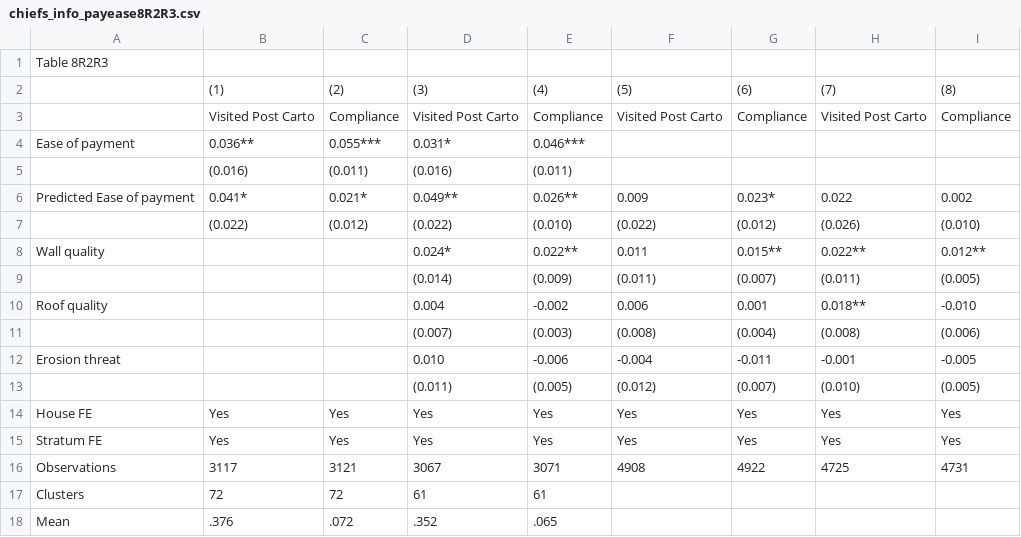
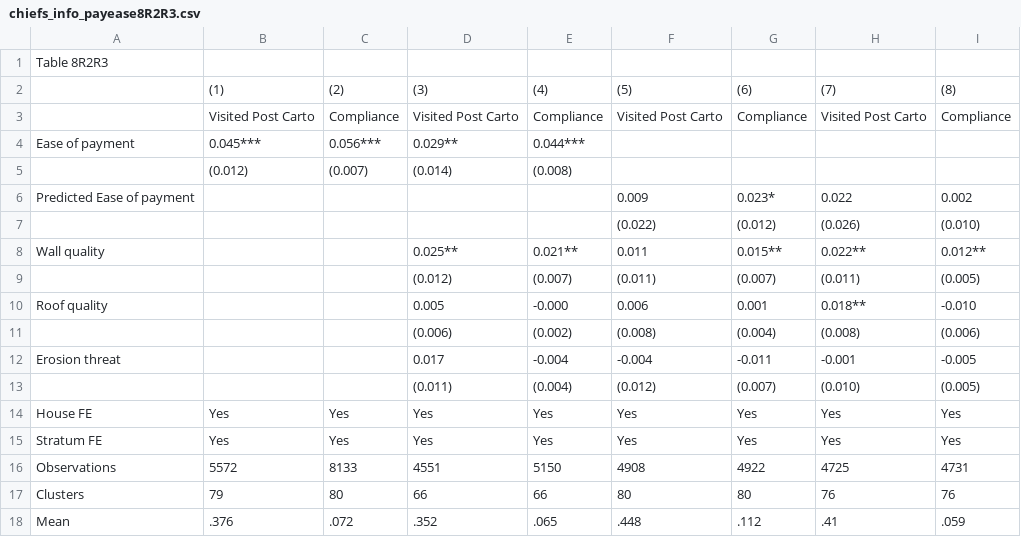
Before and after one commit to SossouAdjisse/Replication_Balan2022_TaxInDRC, a CSV file: 147561-V1/Replication Materials/Output/chiefs_info_payease8R2R3.csv, drawn as a sheet.

```diff
--- a/147561-V1/Replication Materials/Output/chiefs_info_payease8R2R3.csv
+++ b/147561-V1/Replication Materials/Output/chiefs_info_payease8R2R3.csv
@@ -3,16 +3,16 @@ Table 8R2R3,,,,,,,,
 ,Visited Post Carto,Compliance,Visited Post Carto,Compliance,Visited Post Carto,Compliance,Visited Post Carto,Compliance
-Ease of payment,0.036**,0.055***,0.031*,0.046***,,,,
-,(0.016),(0.011),(0.016),(0.011),,,,
-Predicted Ease of payment,0.041*,0.021*,0.049**,0.026**,0.009,0.023*,0.022,0.002
-,(0.022),(0.012),(0.022),(0.010),(0.022),(0.012),(0.026),(0.010)
-Wall quality,,,0.024*,0.022**,0.011,0.015**,0.022**,0.012**
-,,,(0.014),(0.009),(0.011),(0.007),(0.011),(0.005)
-Roof quality,,,0.004,-0.002,0.006,0.001,0.018**,-0.010
-,,,(0.007),(0.003),(0.008),(0.004),(0.008),(0.006)
-Erosion threat,,,0.010,-0.006,-0.004,-0.011,-0.001,-0.005
-,,,(0.011),(0.005),(0.012),(0.007),(0.010),(0.005)
+Ease of payment,0.045***,0.056***,0.029**,0.044***,,,,
+,(0.012),(0.007),(0.014),(0.008),,,,
+Predicted Ease of payment,,,,,0.009,0.023*,0.022,0.002
+,,,,,(0.022),(0.012),(0.026),(0.010)
+Wall quality,,,0.025**,0.021**,0.011,0.015**,0.022**,0.012**
+,,,(0.012),(0.007),(0.011),(0.007),(0.011),(0.005)
+Roof quality,,,0.005,-0.000,0.006,0.001,0.018**,-0.010
+,,,(0.006),(0.002),(0.008),(0.004),(0.008),(0.006)
+Erosion threat,,,0.017,-0.004,-0.004,-0.011,-0.001,-0.005
+,,,(0.011),(0.004),(0.012),(0.007),(0.010),(0.005)
 House FE ,Yes,Yes,Yes,Yes,Yes,Yes,Yes,Yes
 Stratum FE ,Yes,Yes,Yes,Yes,Yes,Yes,Yes,Yes
-Observations,3117,3121,3067,3071,4908,4922,4725,4731
-Clusters,72,72,61,61,,,,
-Mean,.376,.072,.352,.065,,,,
+Observations,5572,8133,4551,5150,4908,4922,4725,4731
+Clusters,79,80,66,66,80,80,76,76
+Mean,.376,.072,.352,.065,.448,.112,.41,.059
```
Also changed, not shown: 147561-V1/Replication Materials/Output/chiefs_info_payease8R1.csv, 147561-V1/Replication Materials/Output/chiefs_info_payease8R3.csv, 23 other files.
